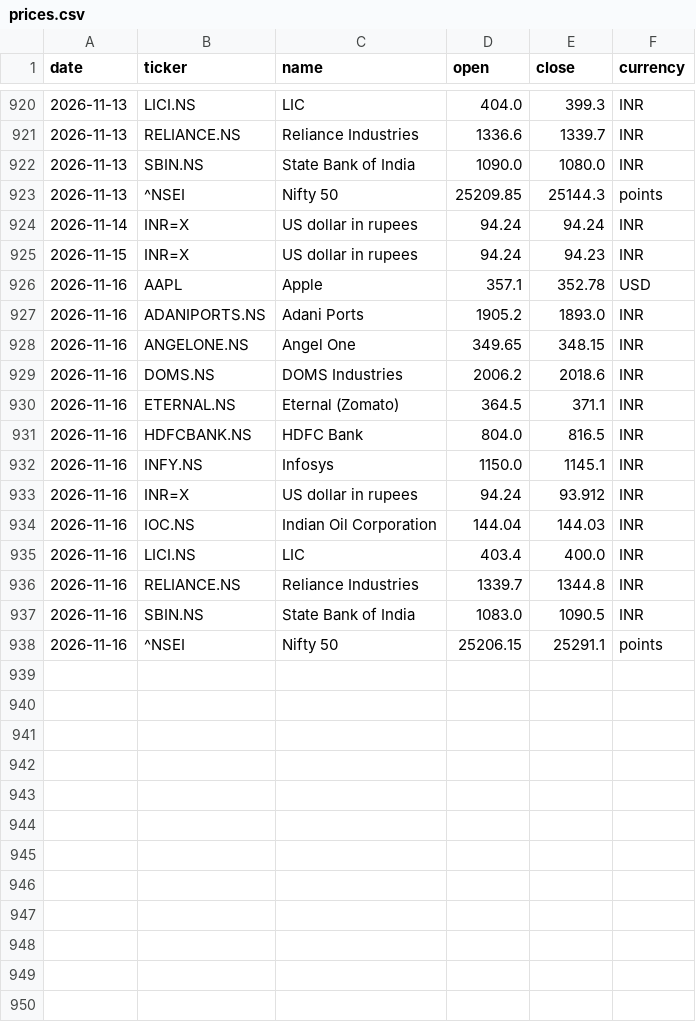
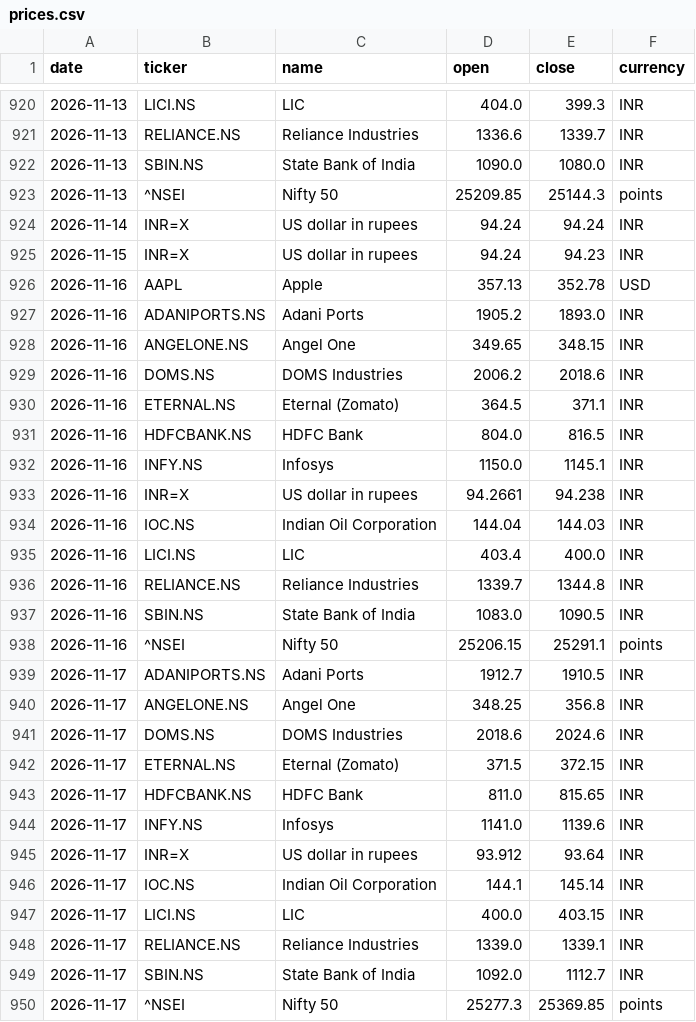
Before and after one commit to samarthkalani0-lab/Stock-Charter, a CSV file: data/prices.csv, drawn as a sheet; only a part is shown, gaps mark what is left out.

```diff
--- a/data/prices.csv
+++ b/data/prices.csv
@@ -925,3 +925,3 @@ date,ticker,name,open,close,currency
 2026-11-15,INR=X,US dollar in rupees,94.24,94.23,INR
-2026-11-16,AAPL,Apple,357.1,352.78,USD
+2026-11-16,AAPL,Apple,357.13,352.78,USD
 2026-11-16,ADANIPORTS.NS,Adani Ports,1905.2,1893.0,INR
@@ -932,3 +932,3 @@ date,ticker,name,open,close,currency
 2026-11-16,INFY.NS,Infosys,1150.0,1145.1,INR
-2026-11-16,INR=X,US dollar in rupees,94.24,93.912,INR
+2026-11-16,INR=X,US dollar in rupees,94.2661,94.238,INR
 2026-11-16,IOC.NS,Indian Oil Corporation,144.04,144.03,INR
@@ -938 +938,13 @@ date,ticker,name,open,close,currency
 2026-11-16,^NSEI,Nifty 50,25206.15,25291.1,points
+2026-11-17,ADANIPORTS.NS,Adani Ports,1912.7,1910.5,INR
+2026-11-17,ANGELONE.NS,Angel One,348.25,356.8,INR
+2026-11-17,DOMS.NS,DOMS Industries,2018.6,2024.6,INR
+2026-11-17,ETERNAL.NS,Eternal (Zomato),371.5,372.15,INR
+2026-11-17,HDFCBANK.NS,HDFC Bank,811.0,815.65,INR
+2026-11-17,INFY.NS,Infosys,1141.0,1139.6,INR
+2026-11-17,INR=X,US dollar in rupees,93.912,93.64,INR
+2026-11-17,IOC.NS,Indian Oil Corporation,144.1,145.14,INR
+2026-11-17,LICI.NS,LIC,400.0,403.15,INR
+2026-11-17,RELIANCE.NS,Reliance Industries,1339.0,1339.1,INR
+2026-11-17,SBIN.NS,State Bank of India,1092.0,1112.7,INR
+2026-11-17,^NSEI,Nifty 50,25277.3,25369.85,points
```
Also changed, not shown: 1 other file.
